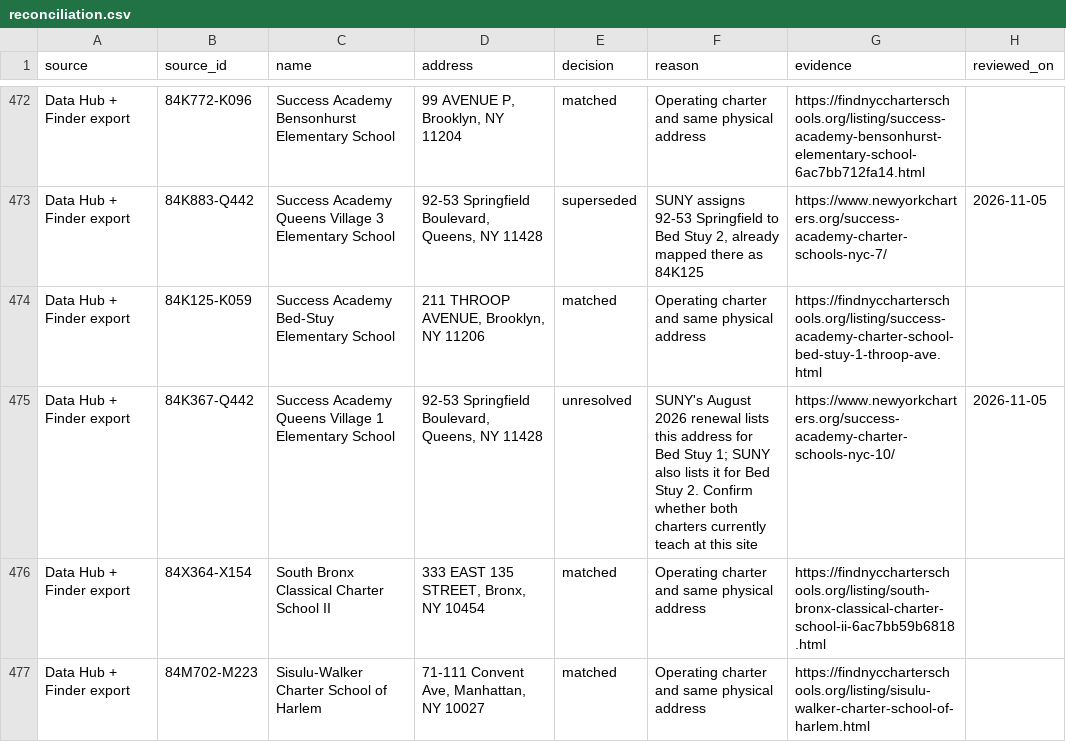
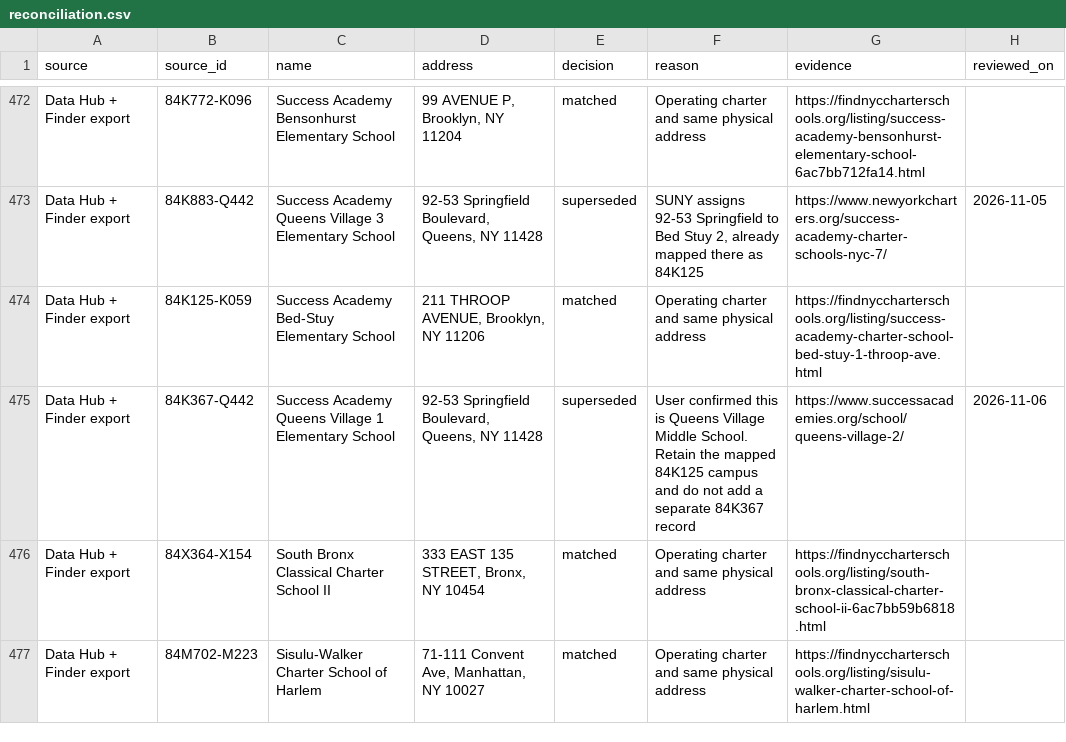
Before and after one commit to jammysay/nycCharterMap, a CSV file: reconciliation.csv, drawn as a sheet; only a part is shown, gaps mark what is left out; the diff covers the shown part only.

```diff
--- a/reconciliation.csv
+++ b/reconciliation.csv
@@ -474,3 +474,3 @@ Data Hub + Finder export,84K883-Q442,Success Academy Queens Village 3 Elementary
 Data Hub + Finder export,84K125-K059,Success Academy Bed-Stuy Elementary School,"211 THROOP AVENUE, Brooklyn, NY 11206",matched,Operating charter and same physical address,https://findnyccharterschools.org/listing/success-academy-charter-school-bed-stuy-1-throop-ave.html,
-Data Hub + Finder export,84K367-Q442,Success Academy Queens Village 1 Elementary School,"92-53 Springfield Boulevard, Queens, NY 11428",unresolved,SUNY's August 2026 renewal lists this address for Bed Stuy 1; SUNY also lists it for Bed Stuy 2. Confirm whether both charters currently teach at this site,https://www.newyorkcharters.org/success-academy-charter-schools-nyc-10/,2026-11-05
+Data Hub + Finder export,84K367-Q442,Success Academy Queens Village 1 Elementary School,"92-53 Springfield Boulevard, Queens, NY 11428",superseded,User confirmed this is Queens Village Middle School. Retain the mapped 84K125 campus and do not add a separate 84K367 record,https://www.successacademies.org/school/queens-village-2/,2026-11-06
 Data Hub + Finder export,84X364-X154,South Bronx Classical Charter School II,"333 EAST 135 STREET, Bronx, NY 10454",matched,Operating charter and same physical address,https://findnyccharterschools.org/listing/south-bronx-classical-charter-school-ii-6ac7bb59b6818.html,
```
Also changed, not shown: 1 added row and 28 edited cells elsewhere in this file, campuses.csv, 2 other files.
